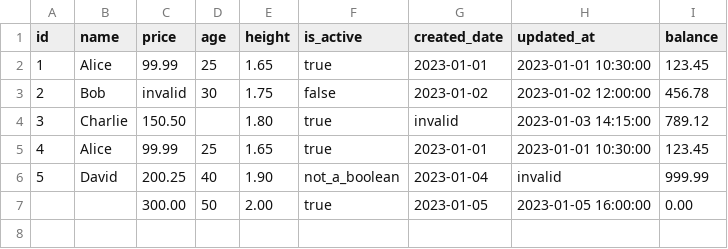
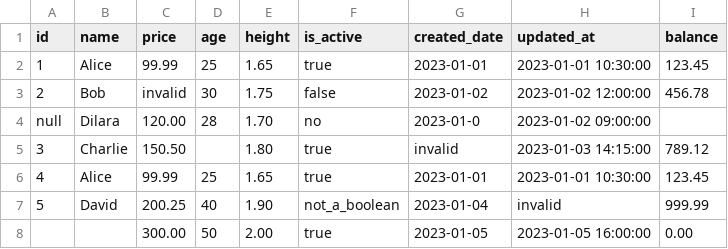
Before and after one commit to MikhailVBelyaev/spark-csv-to-avro, a CSV file: data/input/sample.csv, drawn as a sheet.

Commit message:
add currupted row

```diff
--- a/data/input/sample.csv
+++ b/data/input/sample.csv
@@ -3,2 +3,3 @@ id,name,price,age,height,is_active,created_date,updated_at,balance
 2,Bob,invalid,30,1.75,false,2023-01-02,2023-01-02 12:00:00,456.78
+null,Dilara,120.00,28,1.70,no,2023-01-0,2023-01-02 09:00:00
 3,Charlie,150.50,,1.80,true,invalid,2023-01-03 14:15:00,789.12
```
